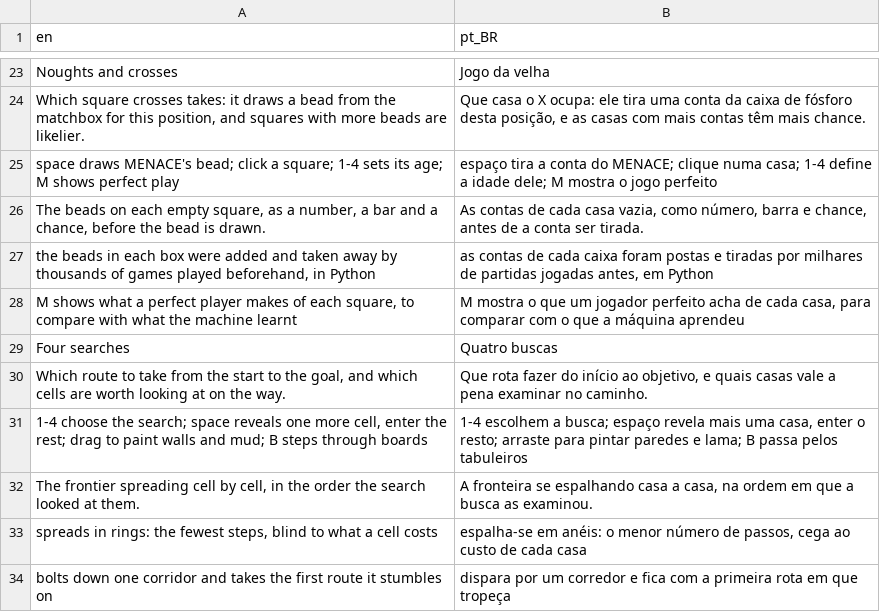
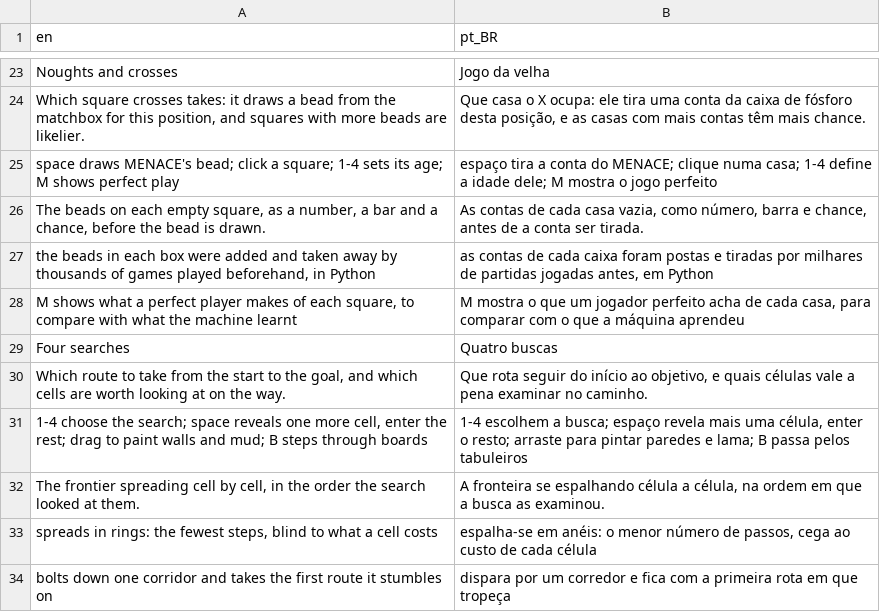
Before and after one commit to boscocp/game-ai-kit, a CSV file: godot/locale/menu.csv, drawn as a sheet; only a part is shown, gaps mark what is left out; the diff covers the shown part only.

Commit message:
fix: T131, the review's findings applied
célula on the search card, movimento on Pac-Man's, ten rows reworded; L10 holds a card field drawn with said() to SHOWN_DATA; L3 names the shown data; the long titles go to the manual check.

```diff
--- a/godot/locale/menu.csv
+++ b/godot/locale/menu.csv
@@ -29,6 +29,6 @@ space draws MENACE's bead; click a square; 1-4 sets its age; M shows perfect pla
 Four searches,Quatro buscas
-"Which route to take from the start to the goal, and which cells are worth looking at on the way.","Que rota fazer do início ao objetivo, e quais casas vale a pena examinar no caminho."
-"1-4 choose the search; space reveals one more cell, enter the rest; drag to paint walls and mud; B steps through boards","1-4 escolhem a busca; espaço revela mais uma casa, enter o resto; arraste para pintar paredes e lama; B passa pelos tabuleiros"
-"The frontier spreading cell by cell, in the order the search looked at them.","A fronteira se espalhando casa a casa, na ordem em que a busca as examinou."
-"spreads in rings: the fewest steps, blind to what a cell costs","espalha-se em anéis: o menor número de passos, cega ao custo de cada casa"
+"Which route to take from the start to the goal, and which cells are worth looking at on the way.","Que rota seguir do início ao objetivo, e quais células vale a pena examinar no caminho."
+"1-4 choose the search; space reveals one more cell, enter the rest; drag to paint walls and mud; B steps through boards","1-4 escolhem a busca; espaço revela mais uma célula, enter o resto; arraste para pintar paredes e lama; B passa pelos tabuleiros"
+"The frontier spreading cell by cell, in the order the search looked at them.","A fronteira se espalhando célula a célula, na ordem em que a busca as examinou."
+"spreads in rings: the fewest steps, blind to what a cell costs","espalha-se em anéis: o menor número de passos, cega ao custo de cada célula"
 bolts down one corridor and takes the first route it stumbles on,dispara por um corredor e fica com a primeira rota em que tropeça
```
Also changed, not shown: 8 edited cells elsewhere in this file, 5 other files.
